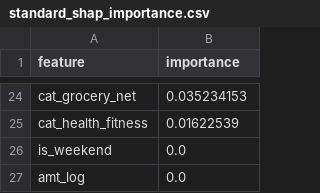
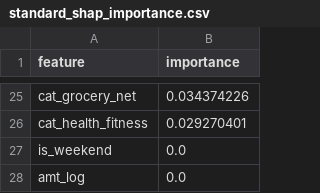
Before and after one commit to Seyamalam/sayanti, a CSV file: results/standard_shap_importance.csv, drawn as a sheet; only a part is shown, gaps mark what is left out; addresses are those after the commit; the diff covers the shown part only; the diff names each change by its address in the sheet, - before the commit and + after, or states it on an @@ line.

```diff
--- a/results/standard_shap_importance.csv
+++ b/results/standard_shap_importance.csv
-B25 (importance): 0.035234153
+B25 (importance): 0.034374226
-B26 (importance): 0.01622539
+B26 (importance): 0.029270401
```
Also changed, not shown: 10 added rows, 9 removed rows and 13 edited cells elsewhere in this file, results/counterfactuals.csv, results/ic_shap_importance.csv, 12 other files.
